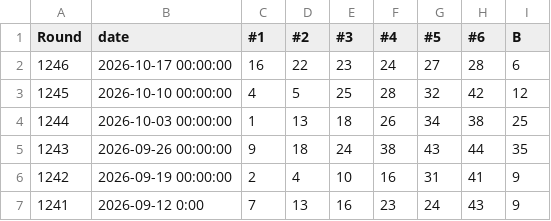
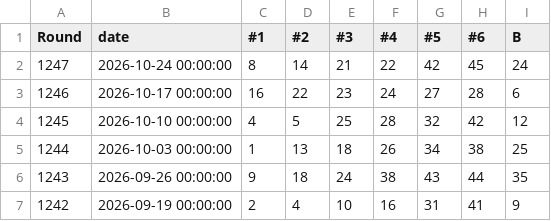
Before and after one commit to deokim/Lotto, a CSV file: lotto_raw.csv, drawn as a sheet; only a part is shown; the shorter side is filled out with more unchanged rows.

```diff
--- a/lotto_raw.csv
+++ b/lotto_raw.csv
@@ -1,2 +1,3 @@
 Round,date,#1,#2,#3,#4,#5,#6,B
+1247,2026-10-24 00:00:00,8,14,21,22,42,45,24
 1246,2026-10-17 00:00:00,16,22,23,24,27,28,6
```
